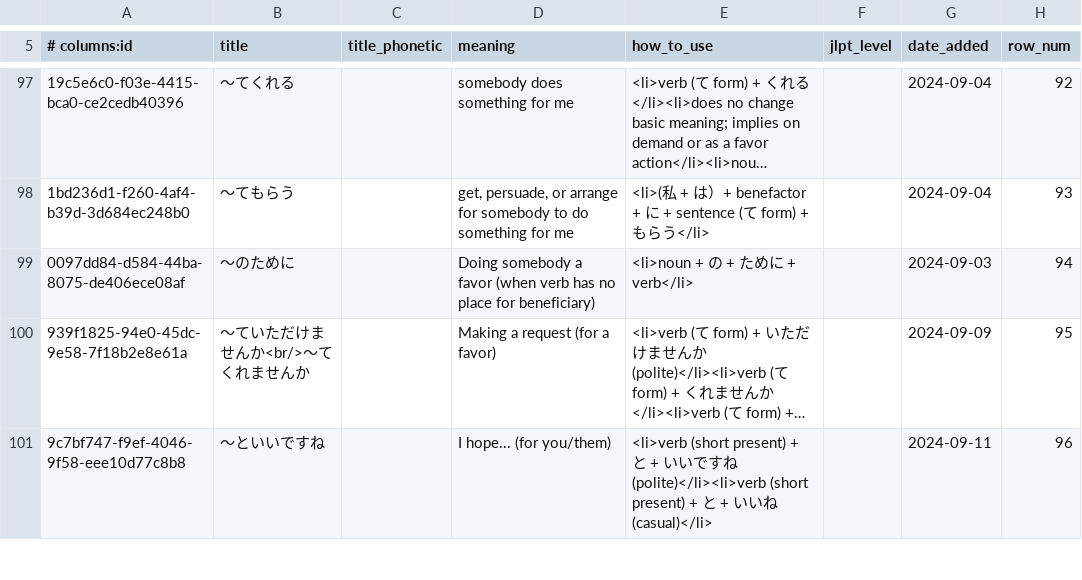
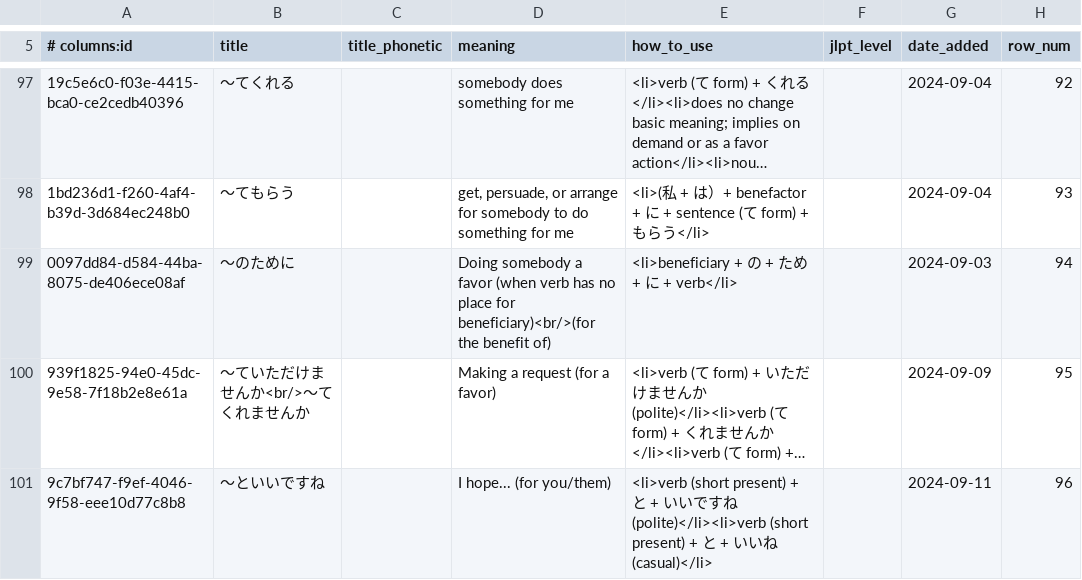
Before and after one commit to paploo/goi, a CSV file: files/grammar/anki.csv, drawn as a sheet; only a part is shown, gaps mark what is left out; long unchanged cells end in …; the diff names each change by its address in the sheet, - before the commit and + after, or states it on an @@ line.

```diff
--- a/files/grammar/anki.csv
+++ b/files/grammar/anki.csv
-D99 (meaning): …place for beneficiary)
+D99 (meaning): …place for beneficiary)<br/>(for the benefit of)
-E99 (how_to_use): <li>noun + の + ために + verb</li>
+E99 (how_to_use): <li>beneficiary + の + ため + に + verb</li>
```
Also changed, not shown: 3 other files.
